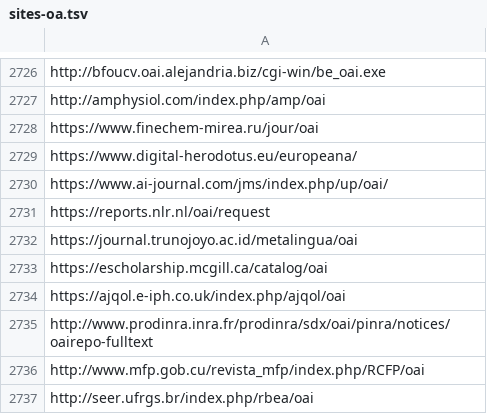
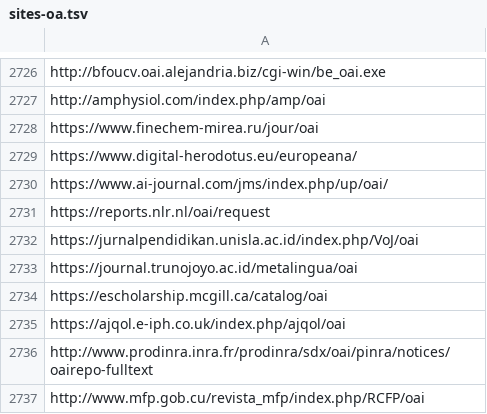
Before and after one commit to miku/metha, a TSV file: contrib/sites-oa.tsv, drawn as a sheet; only a part is shown, gaps mark what is left out; the shorter side is filled out with more unchanged rows.

Commit message:
update sites, 29154

```diff
--- a/contrib/sites-oa.tsv
+++ b/contrib/sites-oa.tsv
@@ -2731,2 +2731,3 @@ https://www.ai-journal.com/jms/index.php/up/oai/
 https://reports.nlr.nl/oai/request
+https://jurnalpendidikan.unisla.ac.id/index.php/VoJ/oai
 https://journal.trunojoyo.ac.id/metalingua/oai
```
Also changed, not shown: 2 other files.
